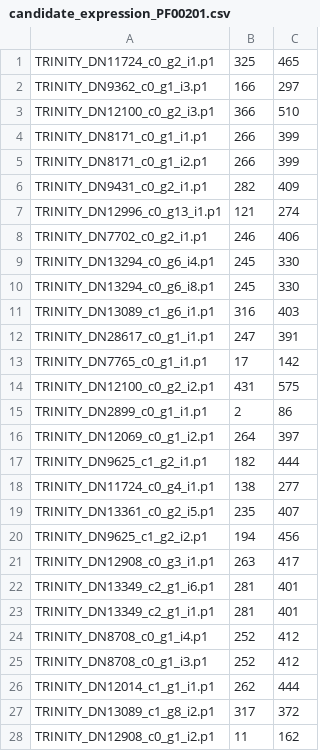
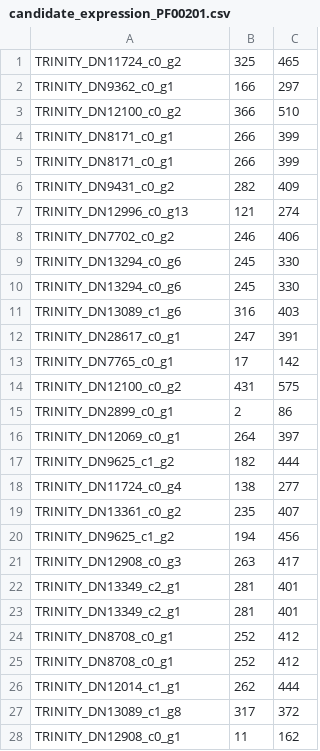
Before and after one commit to smetroid/expression_analysis, a CSV file: candidate_expression_PF00201.csv, drawn as a sheet; only a part is shown; the diff covers the shown part only.

Commit message:
adding the expression count temp view

```diff
--- a/candidate_expression_PF00201.csv
+++ b/candidate_expression_PF00201.csv
@@ -1,28 +1,28 @@
-TRINITY_DN11724_c0_g2_i1.p1,325,465
-TRINITY_DN9362_c0_g1_i3.p1,166,297
-TRINITY_DN12100_c0_g2_i3.p1,366,510
-TRINITY_DN8171_c0_g1_i1.p1,266,399
-TRINITY_DN8171_c0_g1_i2.p1,266,399
-TRINITY_DN9431_c0_g2_i1.p1,282,409
-TRINITY_DN12996_c0_g13_i1.p1,121,274
-TRINITY_DN7702_c0_g2_i1.p1,246,406
-TRINITY_DN13294_c0_g6_i4.p1,245,330
-TRINITY_DN13294_c0_g6_i8.p1,245,330
-TRINITY_DN13089_c1_g6_i1.p1,316,403
-TRINITY_DN28617_c0_g1_i1.p1,247,391
-TRINITY_DN7765_c0_g1_i1.p1,17,142
-TRINITY_DN12100_c0_g2_i2.p1,431,575
-TRINITY_DN2899_c0_g1_i1.p1,2,86
-TRINITY_DN12069_c0_g1_i2.p1,264,397
-TRINITY_DN9625_c1_g2_i1.p1,182,444
-TRINITY_DN11724_c0_g4_i1.p1,138,277
-TRINITY_DN13361_c0_g2_i5.p1,235,407
-TRINITY_DN9625_c1_g2_i2.p1,194,456
-TRINITY_DN12908_c0_g3_i1.p1,263,417
-TRINITY_DN13349_c2_g1_i6.p1,281,401
-TRINITY_DN13349_c2_g1_i1.p1,281,401
-TRINITY_DN8708_c0_g1_i4.p1,252,412
-TRINITY_DN8708_c0_g1_i3.p1,252,412
-TRINITY_DN12014_c1_g1_i1.p1,262,444
-TRINITY_DN13089_c1_g8_i2.p1,317,372
-TRINITY_DN12908_c0_g1_i2.p1,11,162
+TRINITY_DN11724_c0_g2,325,465
+TRINITY_DN9362_c0_g1,166,297
+TRINITY_DN12100_c0_g2,366,510
+TRINITY_DN8171_c0_g1,266,399
+TRINITY_DN8171_c0_g1,266,399
+TRINITY_DN9431_c0_g2,282,409
+TRINITY_DN12996_c0_g13,121,274
+TRINITY_DN7702_c0_g2,246,406
+TRINITY_DN13294_c0_g6,245,330
+TRINITY_DN13294_c0_g6,245,330
+TRINITY_DN13089_c1_g6,316,403
+TRINITY_DN28617_c0_g1,247,391
+TRINITY_DN7765_c0_g1,17,142
+TRINITY_DN12100_c0_g2,431,575
+TRINITY_DN2899_c0_g1,2,86
+TRINITY_DN12069_c0_g1,264,397
+TRINITY_DN9625_c1_g2,182,444
+TRINITY_DN11724_c0_g4,138,277
+TRINITY_DN13361_c0_g2,235,407
+TRINITY_DN9625_c1_g2,194,456
+TRINITY_DN12908_c0_g3,263,417
+TRINITY_DN13349_c2_g1,281,401
+TRINITY_DN13349_c2_g1,281,401
+TRINITY_DN8708_c0_g1,252,412
+TRINITY_DN8708_c0_g1,252,412
+TRINITY_DN12014_c1_g1,262,444
+TRINITY_DN13089_c1_g8,317,372
+TRINITY_DN12908_c0_g1,11,162
```
Also changed, not shown: 129 edited cells elsewhere in this file, candidate_expression_PS00375.csv, 1 other file.
